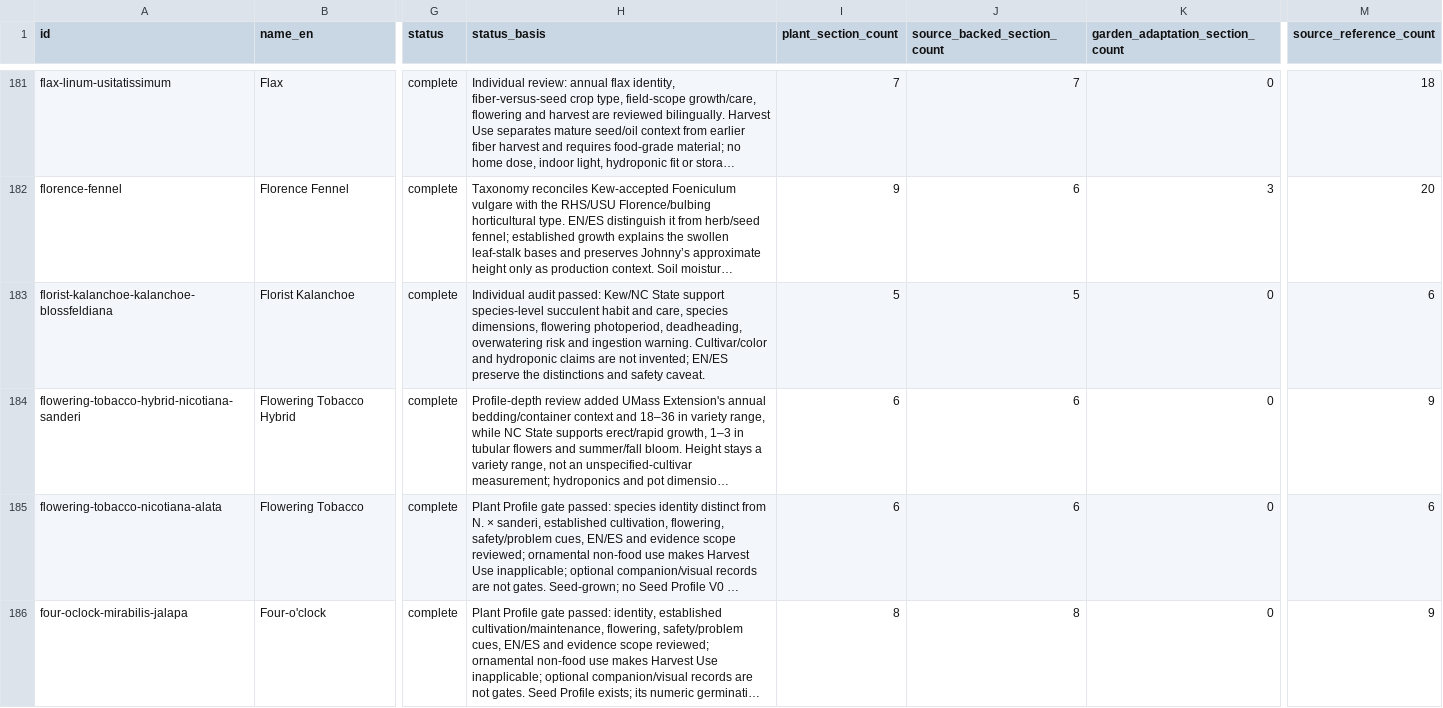
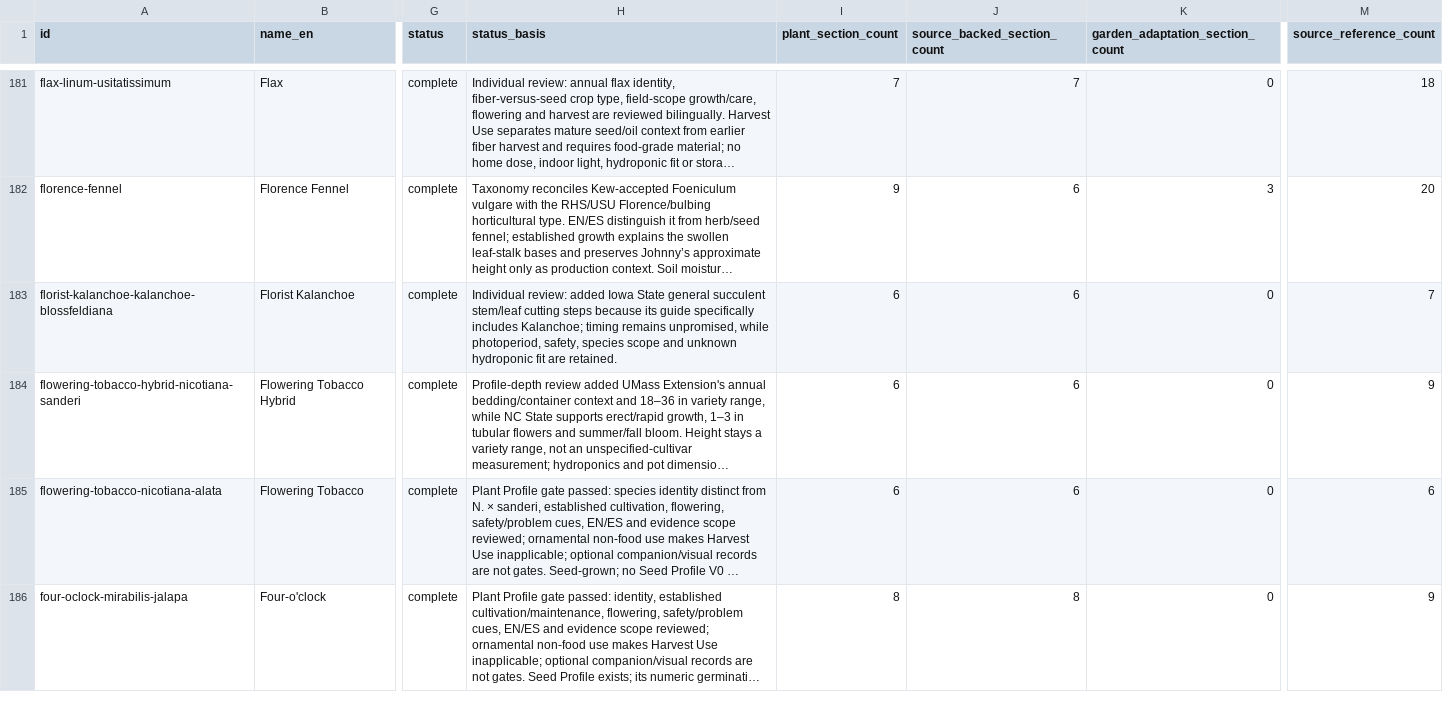
Before and after one commit to juangaudino/streex-garden, a CSV file: labs/gardenpedia/research/plant-profile-inventory-501-20261017.csv, drawn as a sheet; only a part is shown, gaps mark what is left out; long unchanged cells end in …; the diff covers the shown part only; the diff names each change by its address in the sheet, - before the commit and + after, or states it on an @@ line.

```diff
--- a/labs/gardenpedia/research/plant-profile-inventory-501-20261017.csv
+++ b/labs/gardenpedia/research/plant-profile-inventory-501-20261017.csv
-H183 (status_basis): Individual audit passed: Kew/NC State support species-level succulent habit and care, species dimensions, flowering photoperiod, deadheading, overwatering risk and ingestion warning. Cultivar/color and hydroponic claims are not invented; EN/ES preserve the distinctions and safety caveat.
+H183 (status_basis): Individual review: added Iowa State general succulent stem/leaf cutting steps because its guide specifically includes Kalanchoe; timing remains unpromised, while photoperiod, safety, species scope and unknown hydroponic fit are retained.
-I183 (plant_section_count): 5
+I183 (plant_section_count): 6
-J183 (source_backed_section_count): 5
+J183 (source_backed_section_count): 6
-M183 (source_reference_count): 6
+M183 (source_reference_count): 7
```
Also changed, not shown: 104 edited cells elsewhere in this file, labs/gardenpedia/research/profile-section-gap-matrix-501-20261017.csv, 56 other files.
